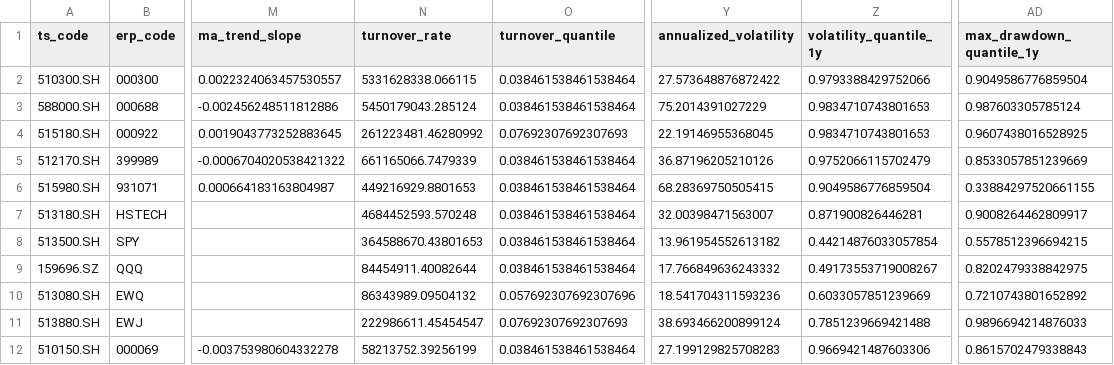
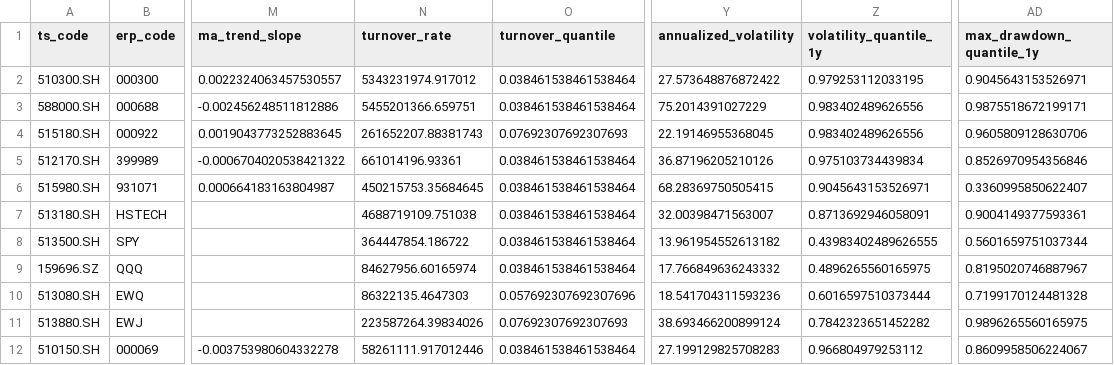
Before and after one commit to ChiaraVan1/equity-risk-premium-monitor, a CSV file: data/simple_etf_metrics.csv, drawn as a sheet; only a part is shown, gaps mark what is left out; the diff covers the shown part only; the diff names each change by its address in the sheet, - before the commit and + after, or states it on an @@ line.

```diff
--- a/data/simple_etf_metrics.csv
+++ b/data/simple_etf_metrics.csv
-N2 (turnover_rate): 5331628338.066115
+N2 (turnover_rate): 5343231974.917012
-Z2 (volatility_quantile_1y): 0.9793388429752066
+Z2 (volatility_quantile_1y): 0.979253112033195
-AD2 (max_drawdown_quantile_1y): 0.9049586776859504
+AD2 (max_drawdown_quantile_1y): 0.9045643153526971
-N3 (turnover_rate): 5450179043.285124
+N3 (turnover_rate): 5455201366.659751
-Z3:Z4 (volatility_quantile_1y): 0.9834710743801653
+Z3:Z4 (volatility_quantile_1y): 0.983402489626556
-AD3 (max_drawdown_quantile_1y): 0.987603305785124
+AD3 (max_drawdown_quantile_1y): 0.9875518672199171
-N4 (turnover_rate): 261223481.46280992
+N4 (turnover_rate): 261652207.88381743
-AD4 (max_drawdown_quantile_1y): 0.9607438016528925
+AD4 (max_drawdown_quantile_1y): 0.9605809128630706
-N5 (turnover_rate): 661165066.7479339
+N5 (turnover_rate): 661014196.93361
-Z5 (volatility_quantile_1y): 0.9752066115702479
+Z5 (volatility_quantile_1y): 0.975103734439834
-AD5 (max_drawdown_quantile_1y): 0.8533057851239669
+AD5 (max_drawdown_quantile_1y): 0.8526970954356846
-N6 (turnover_rate): 449216929.8801653
+N6 (turnover_rate): 450215753.35684645
-Z6 (volatility_quantile_1y): 0.9049586776859504
+Z6 (volatility_quantile_1y): 0.9045643153526971
-AD6 (max_drawdown_quantile_1y): 0.33884297520661155
+AD6 (max_drawdown_quantile_1y): 0.3360995850622407
-N7 (turnover_rate): 4684452593.570248
+N7 (turnover_rate): 4688719109.751038
-Z7 (volatility_quantile_1y): 0.871900826446281
+Z7 (volatility_quantile_1y): 0.8713692946058091
-AD7 (max_drawdown_quantile_1y): 0.9008264462809917
+AD7 (max_drawdown_quantile_1y): 0.9004149377593361
-N8 (turnover_rate): 364588670.43801653
+N8 (turnover_rate): 364447854.186722
-Z8 (volatility_quantile_1y): 0.44214876033057854
+Z8 (volatility_quantile_1y): 0.43983402489626555
-AD8 (max_drawdown_quantile_1y): 0.5578512396694215
+AD8 (max_drawdown_quantile_1y): 0.5601659751037344
-N9 (turnover_rate): 84454911.40082644
+N9 (turnover_rate): 84627956.60165974
-Z9 (volatility_quantile_1y): 0.49173553719008267
+Z9 (volatility_quantile_1y): 0.4896265560165975
-AD9 (max_drawdown_quantile_1y): 0.8202479338842975
+AD9 (max_drawdown_quantile_1y): 0.8195020746887967
-N10 (turnover_rate): 86343989.09504132
+N10 (turnover_rate): 86322135.4647303
-Z10 (volatility_quantile_1y): 0.6033057851239669
+Z10 (volatility_quantile_1y): 0.6016597510373444
-AD10 (max_drawdown_quantile_1y): 0.7210743801652892
+AD10 (max_drawdown_quantile_1y): 0.7199170124481328
-N11 (turnover_rate): 222986611.45454547
+N11 (turnover_rate): 223587264.39834026
-Z11 (volatility_quantile_1y): 0.7851239669421488
+Z11 (volatility_quantile_1y): 0.7842323651452282
-AD11 (max_drawdown_quantile_1y): 0.9896694214876033
+AD11 (max_drawdown_quantile_1y): 0.9896265560165975
-N12 (turnover_rate): 58213752.39256199
+N12 (turnover_rate): 58261111.917012446
-Z12 (volatility_quantile_1y): 0.9669421487603306
+Z12 (volatility_quantile_1y): 0.966804979253112
-AD12 (max_drawdown_quantile_1y): 0.8615702479338843
+AD12 (max_drawdown_quantile_1y): 0.8609958506224067
```
Also changed, not shown: 3 added rows and 38 edited cells elsewhere in this file, data/erp_399967.csv, data/erp_930633.csv, 23 other files.
